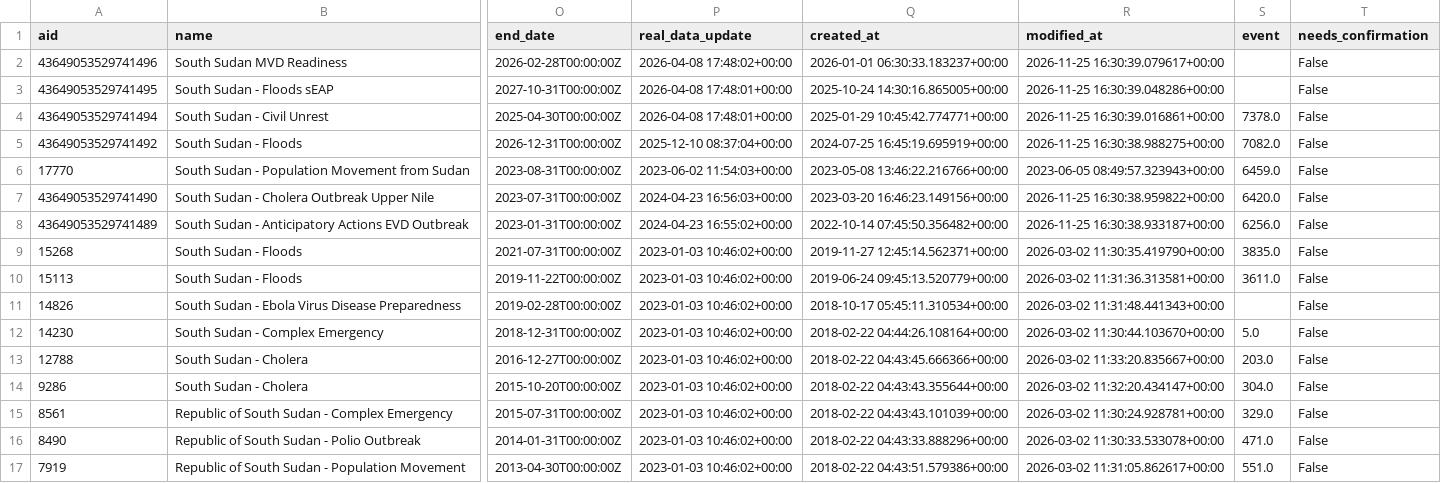
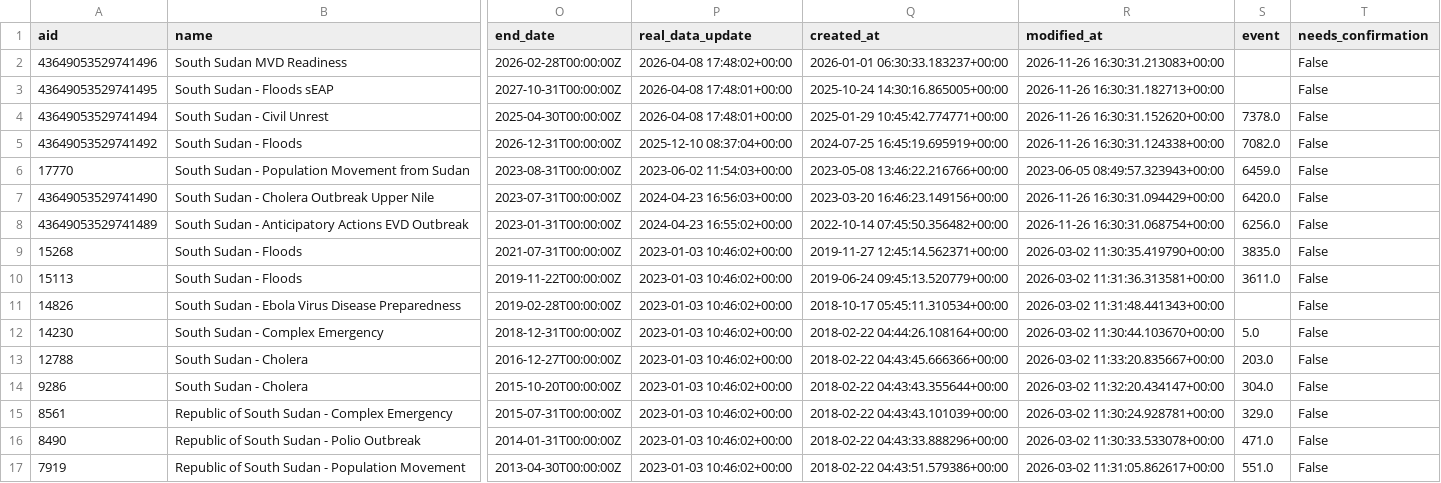
Before and after one commit to jayasekhon/South-Sudan-Dashboard, a CSV file: data/appeals.csv, drawn as a sheet; only a part is shown, gaps mark what is left out; the diff names each change by its address in the sheet, - before the commit and + after, or states it on an @@ line.

```diff
--- a/data/appeals.csv
+++ b/data/appeals.csv
-R2 (modified_at): 2026-11-25 16:30:39.079617+00:00
+R2 (modified_at): 2026-11-26 16:30:31.213083+00:00
-R3 (modified_at): 2026-11-25 16:30:39.048286+00:00
+R3 (modified_at): 2026-11-26 16:30:31.182713+00:00
-R4 (modified_at): 2026-11-25 16:30:39.016861+00:00
+R4 (modified_at): 2026-11-26 16:30:31.152620+00:00
-R5 (modified_at): 2026-11-25 16:30:38.988275+00:00
+R5 (modified_at): 2026-11-26 16:30:31.124338+00:00
-R7 (modified_at): 2026-11-25 16:30:38.959822+00:00
+R7 (modified_at): 2026-11-26 16:30:31.094429+00:00
-R8 (modified_at): 2026-11-25 16:30:38.933187+00:00
+R8 (modified_at): 2026-11-26 16:30:31.068754+00:00
```
Also changed, not shown: data/emergencies.csv, data/field_reports.csv, 3 other files.
